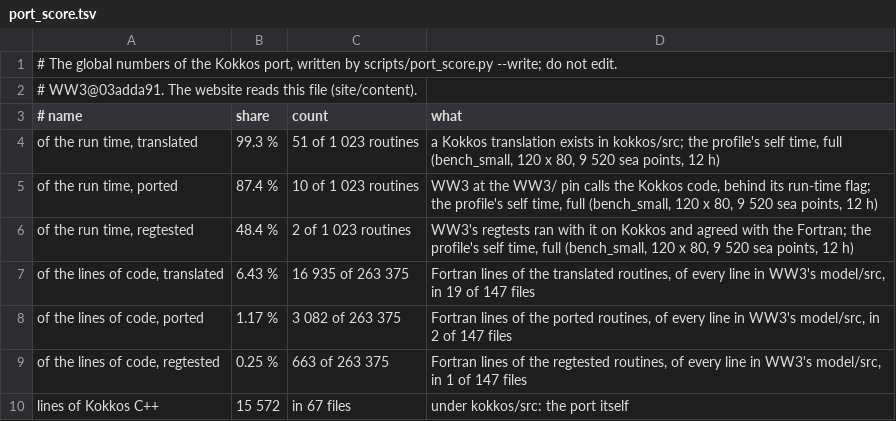
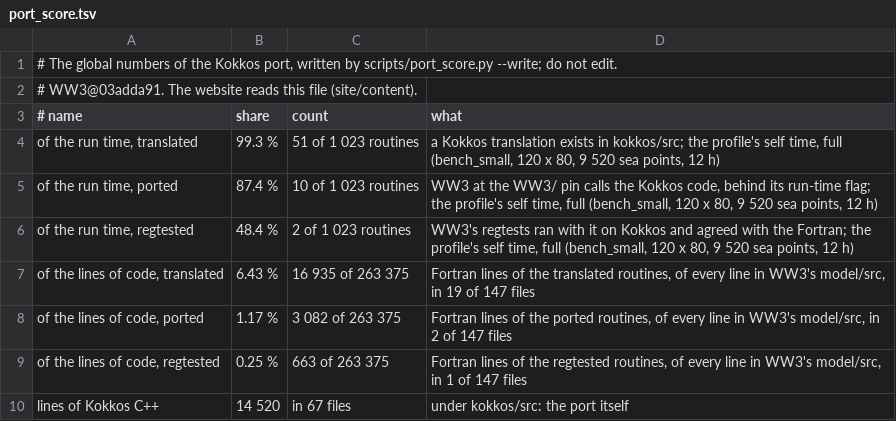
Before and after one commit to h0ffmann/ww3-gpu, a TSV file: site/data/port_score.tsv, drawn as a sheet.

```diff
--- a/site/data/port_score.tsv
+++ b/site/data/port_score.tsv
@@ -9,2 +9,2 @@ of the lines of code, ported	1.17 %	3 082 of 263 375	Fortran lines of the ported
 of the lines of code, regtested	0.25 %	663 of 263 375	Fortran lines of the regtested routines, of every line in WW3's model/src, in 1 of 147 files
-lines of Kokkos C++	15 572	in 67 files	under kokkos/src: the port itself
+lines of Kokkos C++	14 520	in 67 files	under kokkos/src: the port itself
```
Also changed, not shown: 17 other files.
